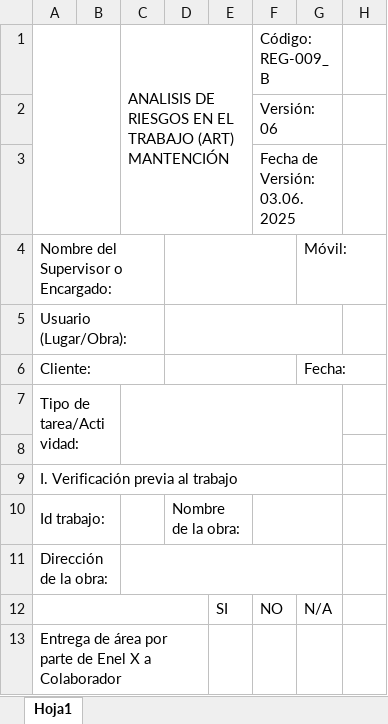
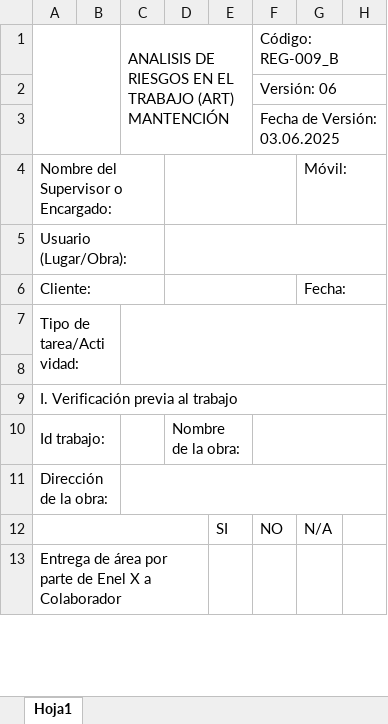
Before and after one commit to Miithras/FillAndSend, an Excel workbook: public/templates/REG-009_B_v6 ART 2.xlsx, sheet Hoja1, drawn as a sheet; only a part is shown; values as stored, in another font and other column widths than the file's, no cell formats; charts and pictures not drawn; removed rows and columns are numbered as before the commit, all else as after; the diff covers the shown part only; the diff names each change by its address in the sheet, - before the commit and + after, or states it on an @@ line.

```diff
--- a/public/templates/REG-009_B_v6 ART 2.xlsx (sheet Hoja1)
+++ b/public/templates/REG-009_B_v6 ART 2.xlsx (sheet Hoja1)
-F1:G1 merged
+F1:H1 merged
-F2:G2 merged
+F2:H2 merged
-F3:G3 merged
+F3:H3 merged
-D5:G5 merged
+D5:H5 merged
-C7:G8 merged
+C7:H8 merged
-A9:G9 merged
+A9:H9 merged
-F10:G10 merged
+F10:H10 merged
-C11:G11 merged
+C11:H11 merged
```
Also changed, not shown: 6 added rows, 6 removed rows and merged cells elsewhere in this sheet, cell formats, public/templates/REG-009_A_v6 ART 2.xlsx, 1 other file.
